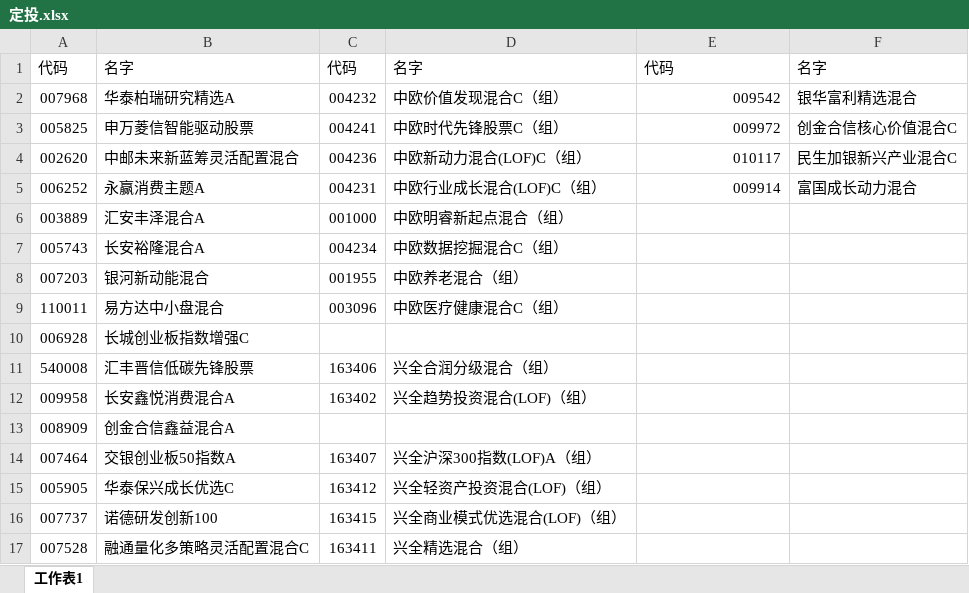
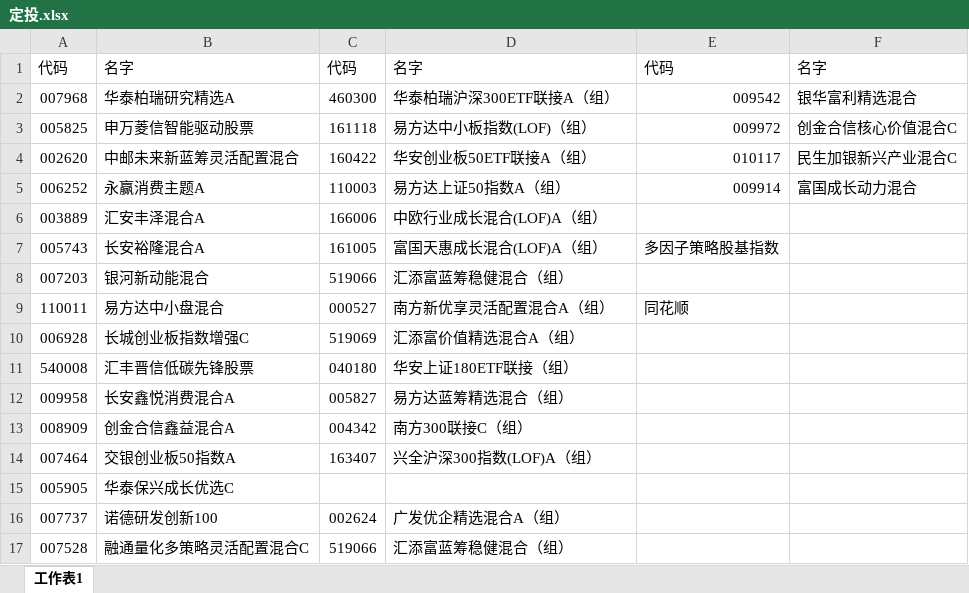
Before and after one commit to lijiadashaoye/jijinfenxi, an Excel workbook: 定投.xlsx, sheet 工作表1, drawn as a sheet; only a part is shown; values as stored, in another font and other column widths than the file's, no cell formats; the diff covers the shown part only; the diff names each change by its address in the sheet, - before the commit and + after, or states it on an @@ line.

```diff
--- a/定投.xlsx (sheet 工作表1)
+++ b/定投.xlsx (sheet 工作表1)
-C2: 004232
+C2: 460300
-D2: 中欧价值发现混合C（组）
+D2: 华泰柏瑞沪深300ETF联接A（组）
-C3: 004241
+C3: 161118
-D3: 中欧时代先锋股票C（组）
+D3: 易方达中小板指数(LOF)（组）
-C4: 004236
+C4: 160422
-D4: 中欧新动力混合(LOF)C（组）
+D4: 华安创业板50ETF联接A（组）
-C5: 004231
+C5: 110003
-D5: 中欧行业成长混合(LOF)C（组）
+D5: 易方达上证50指数A（组）
-C6: 001000
+C6: 166006
-D6: 中欧明睿新起点混合（组）
+D6: 中欧行业成长混合(LOF)A（组）
-C7: 004234
+C7: 161005
-D7: 中欧数据挖掘混合C（组）
+D7: 富国天惠成长混合(LOF)A（组）
-E7: (empty)
+E7: 多因子策略股基指数
-C8: 001955
+C8: 519066
-D8: 中欧养老混合（组）
+D8: 汇添富蓝筹稳健混合（组）
-C9: 003096
+C9: 000527
-D9: 中欧医疗健康混合C（组）
+D9: 南方新优享灵活配置混合A（组）
-E9: (empty)
+E9: 同花顺
-C10: (empty)
+C10: 519069
-D10: (empty)
+D10: 汇添富价值精选混合A（组）
-C11: 163406
+C11: 040180
-D11: 兴全合润分级混合（组）
+D11: 华安上证180ETF联接（组）
-C12: 163402
+C12: 005827
-D12: 兴全趋势投资混合(LOF)（组）
+D12: 易方达蓝筹精选混合（组）
-C13: (empty)
+C13: 004342
-D13: (empty)
+D13: 南方300联接C（组）
-C15: 163412
+C15: (empty)
-D15: 兴全轻资产投资混合(LOF)（组）
+D15: (empty)
-C16: 163415
+C16: 002624
-D16: 兴全商业模式优选混合(LOF)（组）
+D16: 广发优企精选混合A（组）
-C17: 163411
+C17: 519066
-D17: 兴全精选混合（组）
+D17: 汇添富蓝筹稳健混合（组）
```
Also changed, not shown: 133 added rows, 89 removed rows, 54 moved rows and 194 edited cells elsewhere in this sheet, cell formats, 3 other files.
